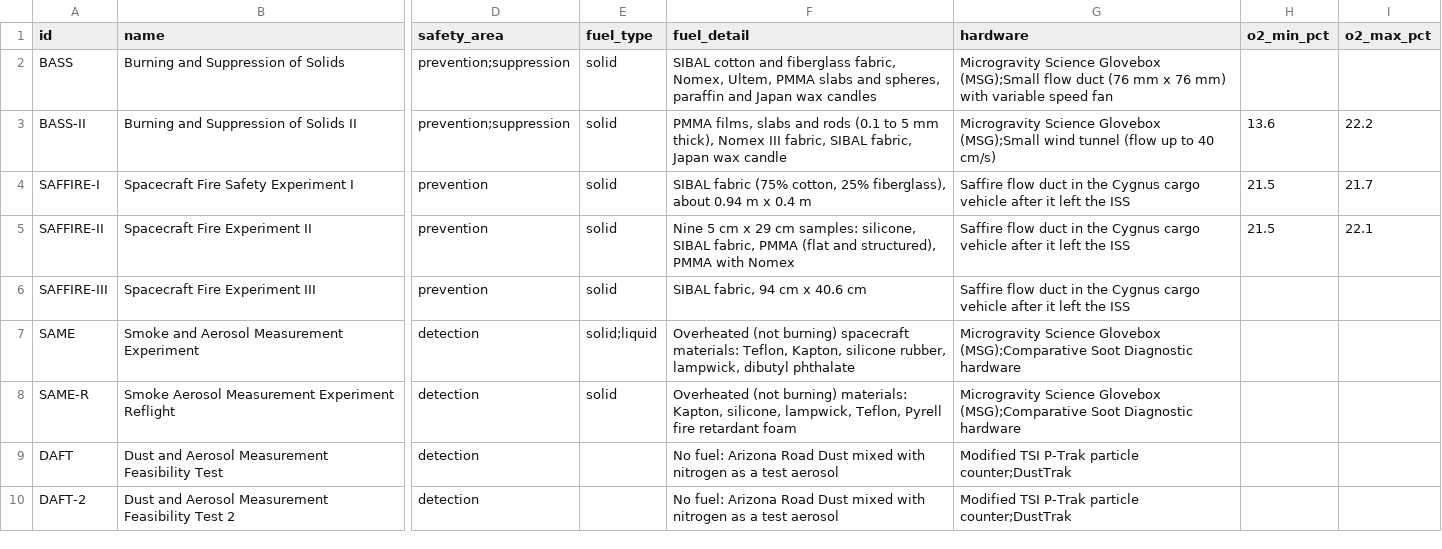
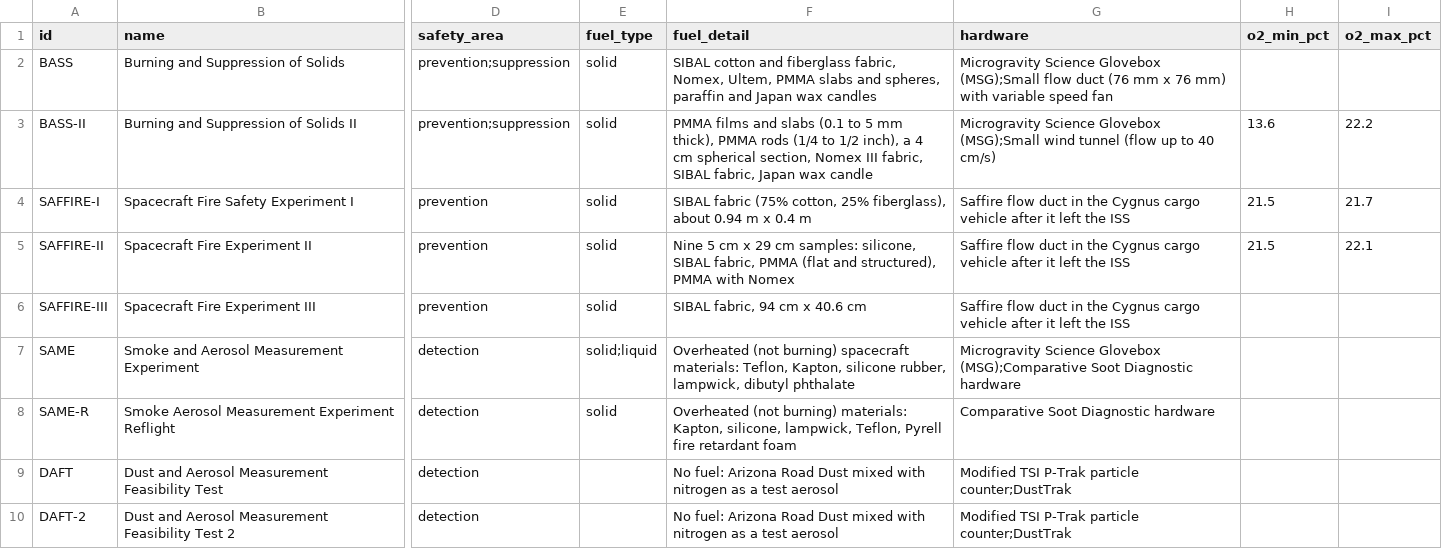
Before and after one commit to OSAMABASAM/NASA_flame_in_freefall, a CSV file: data/investigations.csv, drawn as a sheet; only a part is shown, gaps mark what is left out; the diff covers the shown part only; the diff names each change by its address in the sheet, - before the commit and + after, or states it on an @@ line.

Commit message:
Fact check against NASA PSI before submission
Data (checked every non-empty cell against the PSI record and its
experimental table):
- FLEX pressure_kpa_min 70.4 -> 70.2 (lowest PSI value 526.3 mmHg)
- BASS-II fuel_detail: rods are 1/4 to 1/2 inch, not 0.1 to 5 mm; add the
  4 cm spherical section
- SAME-R hardware: drop MSG, PSI-101 does not state it
- ACME-BRE fuel_detail: methane was only pure in the PSI table
- ACME-BRE variables: PSI says "considered", not "planned"
- SLICE variables: PSI says 13 tests, not 13 test days

Text: "planned" -> "considered" for the ACME-BRE atmospheres, hero card
label, Back on Earth subtitle, and two unsupported lines in VIDEO.md.

```diff
--- a/data/investigations.csv
+++ b/data/investigations.csv
-F3 (fuel_detail): PMMA films, slabs and rods (0.1 to 5 mm thick), Nomex III…
+F3 (fuel_detail): PMMA films and slabs (0.1 to 5 mm thick), PMMA rods (1/4 to 1/2 inch), a 4 cm spherical section, Nomex III…
-G8 (hardware): Microgravity Science Glovebox (MSG);Comparative Soot Diagnostic…
+G8 (hardware): Comparative Soot Diagnostic…
```
Also changed, not shown: 4 edited cells elsewhere in this file, 9 other files.
